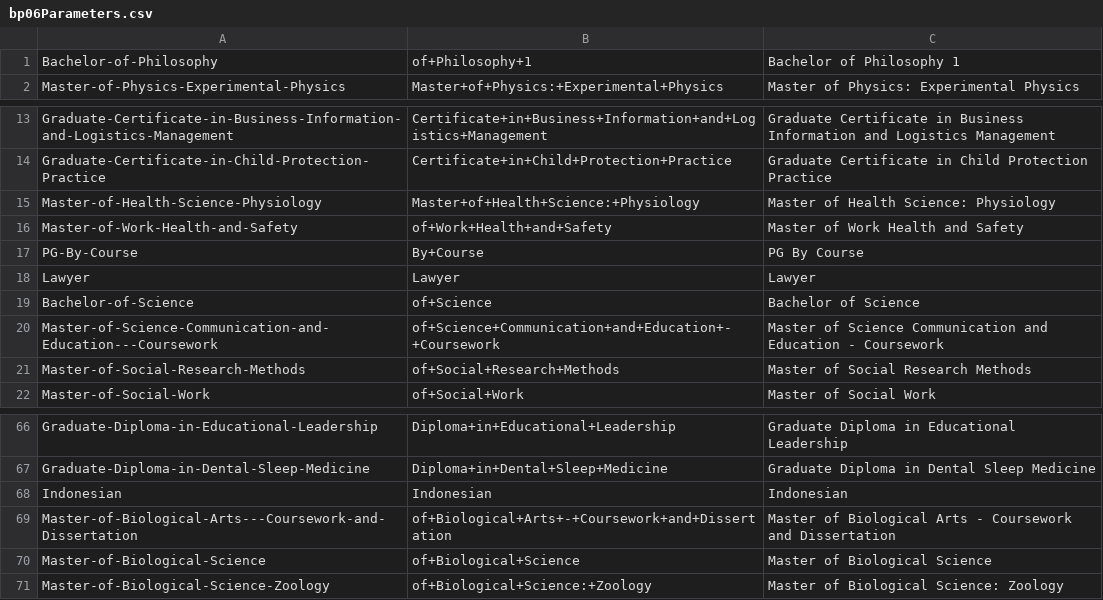
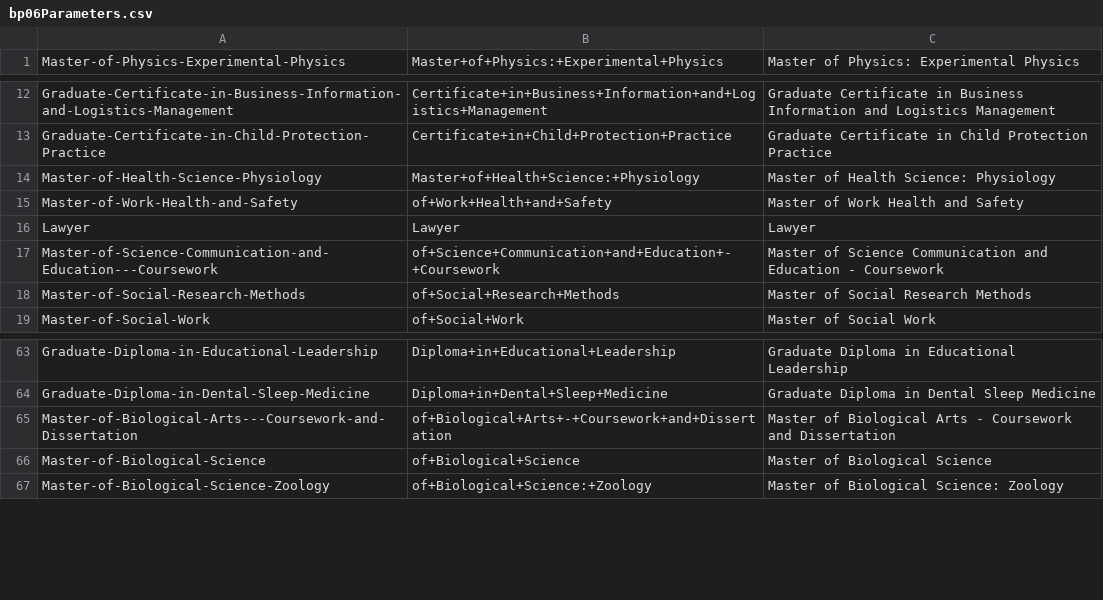
Before and after one commit to ThashinNaidoo/UWA-Future-Students, a CSV file: Parameters/bp06Parameters.csv, drawn as a sheet; only a part is shown, gaps mark what is left out.

```diff
--- a/Parameters/bp06Parameters.csv
+++ b/Parameters/bp06Parameters.csv
@@ -1,2 +1 @@
-Bachelor-of-Philosophy,of+Philosophy+1,Bachelor of Philosophy 1
 Master-of-Physics-Experimental-Physics,Master+of+Physics:+Experimental+Physics, Master of Physics: Experimental Physics
@@ -16,5 +15,3 @@ Master-of-Health-Science-Physiology,Master+of+Health+Science:+Physiology, Master
 Master-of-Work-Health-and-Safety,of+Work+Health+and+Safety,Master of Work Health and Safety
-PG-By-Course,By+Course,PG By Course
 Lawyer,Lawyer,Lawyer
-Bachelor-of-Science,of+Science,Bachelor of Science
 Master-of-Science-Communication-and-Education---Coursework,of+Science+Communication+and+Education+-+Coursework,Master of Science Communication and Education - Coursework
@@ -67,3 +64,2 @@ Graduate-Diploma-in-Educational-Leadership,Diploma+in+Educational+Leadership,Gra
 Graduate-Diploma-in-Dental-Sleep-Medicine,Diploma+in+Dental+Sleep+Medicine,Graduate Diploma in Dental Sleep Medicine
-Indonesian,Indonesian,Indonesian
 Master-of-Biological-Arts---Coursework-and-Dissertation,of+Biological+Arts+-+Coursework+and+Dissertation,Master of Biological Arts - Coursework and Dissertation
```
Also changed, not shown: 1 other file.
